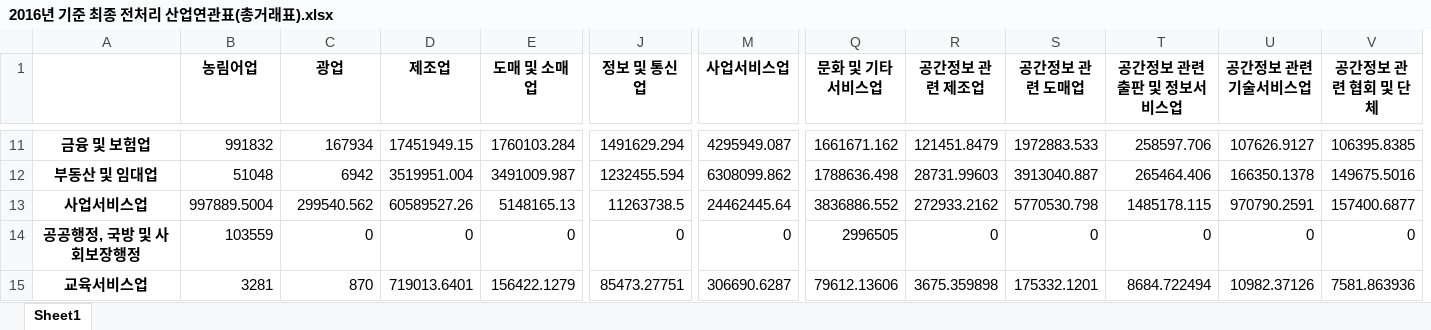
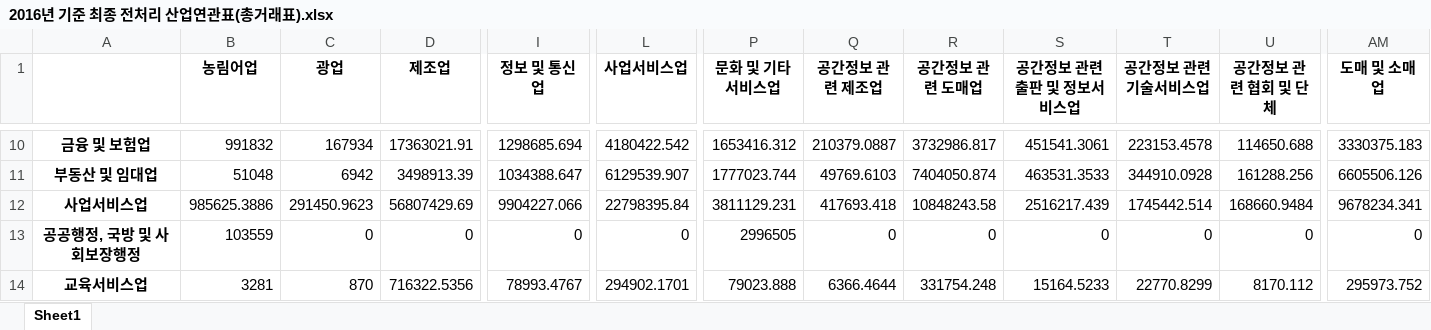
Before and after one commit to ehddy/spatial_information_project, an Excel workbook: 최종 전처리 데이터 모음/2016/2016년 기준 최종 전처리 산업연관표(총거래표).xlsx, sheet Sheet1, drawn as a sheet; only a part is shown, gaps mark what is left out; values as stored, in another font and other column widths than the file's, no borders; removed rows and columns are numbered as before the commit, all else as after; rows hold the shown columns only; the diff covers the shown part only; the diff names each change by its address in the sheet, - before the commit and + after, or states it on an @@ line.

```diff
--- a/최종 전처리 데이터 모음/2016/2016년 기준 최종 전처리 산업연관표(총거래표).xlsx (sheet Sheet1)
+++ b/최종 전처리 데이터 모음/2016/2016년 기준 최종 전처리 산업연관표(총거래표).xlsx (sheet Sheet1)
-column E (도매 및 소매업), rows 11-12: 1760103.284 | 3491009.987; rows 14-15: 0 | 156422.1279
+column AM (도매 및 소매업), rows 10-11: 3330375.183 | 6605506.126; rows 13-14: 0 | 295973.752
-D10 (제조업): 17451949.15
+D10 (제조업): 17363021.91
-I10 (정보 및 통신업): 1491629.294
+I10 (정보 및 통신업): 1298685.694
-L10 (사업서비스업): 4295949.087
+L10 (사업서비스업): 4180422.542
-P10 (문화 및 기타서비스업): 1661671.162
+P10 (문화 및 기타서비스업): 1653416.312
-Q10 (공간정보 관련 제조업): 121451.8479
+Q10 (공간정보 관련 제조업): 210379.0887
-R10 (공간정보 관련 도매업): 1972883.533
+R10 (공간정보 관련 도매업): 3732986.817
-S10 (공간정보 관련 출판 및 정보서비스업): 258597.706
+S10 (공간정보 관련 출판 및 정보서비스업): 451541.3061
-T10 (공간정보 관련 기술서비스업): 107626.9127
+T10 (공간정보 관련 기술서비스업): 223153.4578
-U10 (공간정보 관련 협회 및 단체): 106395.8385
+U10 (공간정보 관련 협회 및 단체): 114650.688
-D11 (제조업): 3519951.004
+D11 (제조업): 3498913.39
-I11 (정보 및 통신업): 1232455.594
+I11 (정보 및 통신업): 1034388.647
-L11 (사업서비스업): 6308099.862
+L11 (사업서비스업): 6129539.907
-P11 (문화 및 기타서비스업): 1788636.498
+P11 (문화 및 기타서비스업): 1777023.744
-Q11 (공간정보 관련 제조업): 28731.99603
+Q11 (공간정보 관련 제조업): 49769.6103
-R11 (공간정보 관련 도매업): 3913040.887
+R11 (공간정보 관련 도매업): 7404050.874
-S11 (공간정보 관련 출판 및 정보서비스업): 265464.406
+S11 (공간정보 관련 출판 및 정보서비스업): 463531.3533
-T11 (공간정보 관련 기술서비스업): 166350.1378
+T11 (공간정보 관련 기술서비스업): 344910.0928
-U11 (공간정보 관련 협회 및 단체): 149675.5016
+U11 (공간정보 관련 협회 및 단체): 161288.256
-row 13: 사업서비스업 | 997889.5004 | 299540.562 | 60589527.26 | 5148165.13 | 11263738.5 | 24462445.64 | 3836886.552 | 272933.2162 | 5770530.798 | 1485178.115 | 970790.2591 | 157400.6877
+row 12: 사업서비스업 | 985625.3886 | 291450.9623 | 56807429.69 | 9904227.066 | 22798395.84 | 3811129.231 | 417693.418 | 10848243.58 | 2516217.439 | 1745442.514 | 168660.9484 | 9678234.341
-D14 (제조업): 719013.6401
+D14 (제조업): 716322.5356
-I14 (정보 및 통신업): 85473.27751
+I14 (정보 및 통신업): 78993.4767
-L14 (사업서비스업): 306690.6287
+L14 (사업서비스업): 294902.1701
-P14 (문화 및 기타서비스업): 79612.13606
+P14 (문화 및 기타서비스업): 79023.888
-Q14 (공간정보 관련 제조업): 3675.359898
+Q14 (공간정보 관련 제조업): 6366.4644
-R14 (공간정보 관련 도매업): 175332.1201
+R14 (공간정보 관련 도매업): 331754.248
-S14 (공간정보 관련 출판 및 정보서비스업): 8684.722494
+S14 (공간정보 관련 출판 및 정보서비스업): 15164.5233
-T14 (공간정보 관련 기술서비스업): 10982.37126
+T14 (공간정보 관련 기술서비스업): 22770.8299
-U14 (공간정보 관련 협회 및 단체): 7581.863936
+U14 (공간정보 관련 협회 및 단체): 8170.112
```
Also changed, not shown: 9 added rows, 9 removed rows and 119 edited cells elsewhere in this sheet, 최종 전처리 데이터 모음/2016/2016년 기준 최종 전처리 산업연관표(국산거래표).xlsx, 최종 전처리 데이터 모음/2017/2017년 기준 최종 전처리 산업연관표(국산거래표).xlsx, 34 other files.
